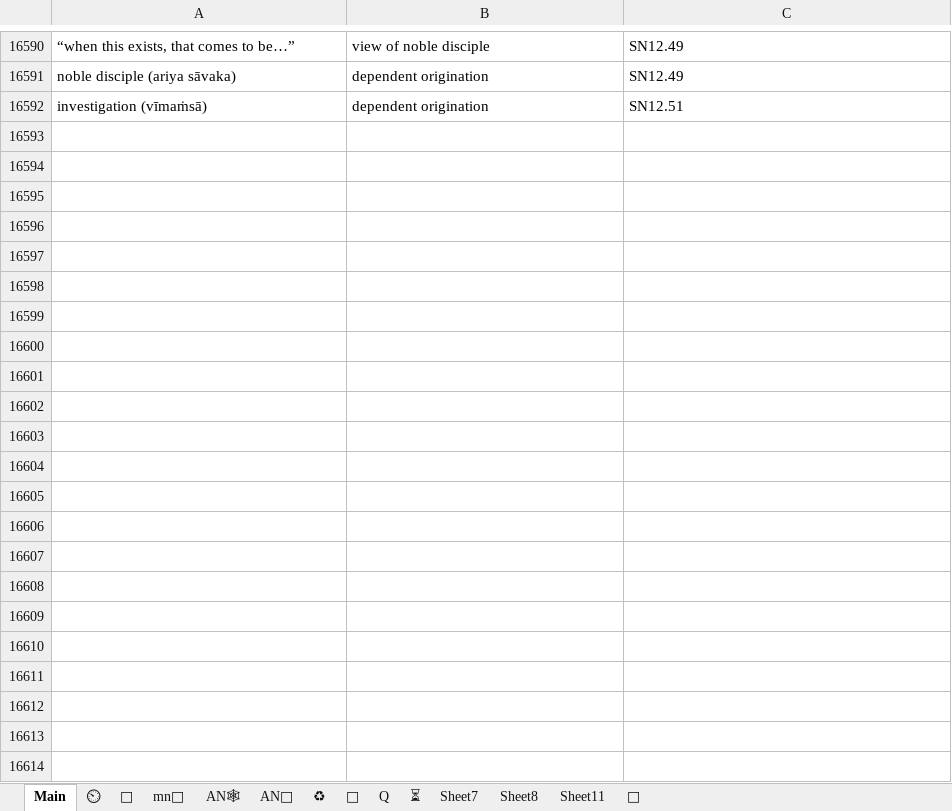
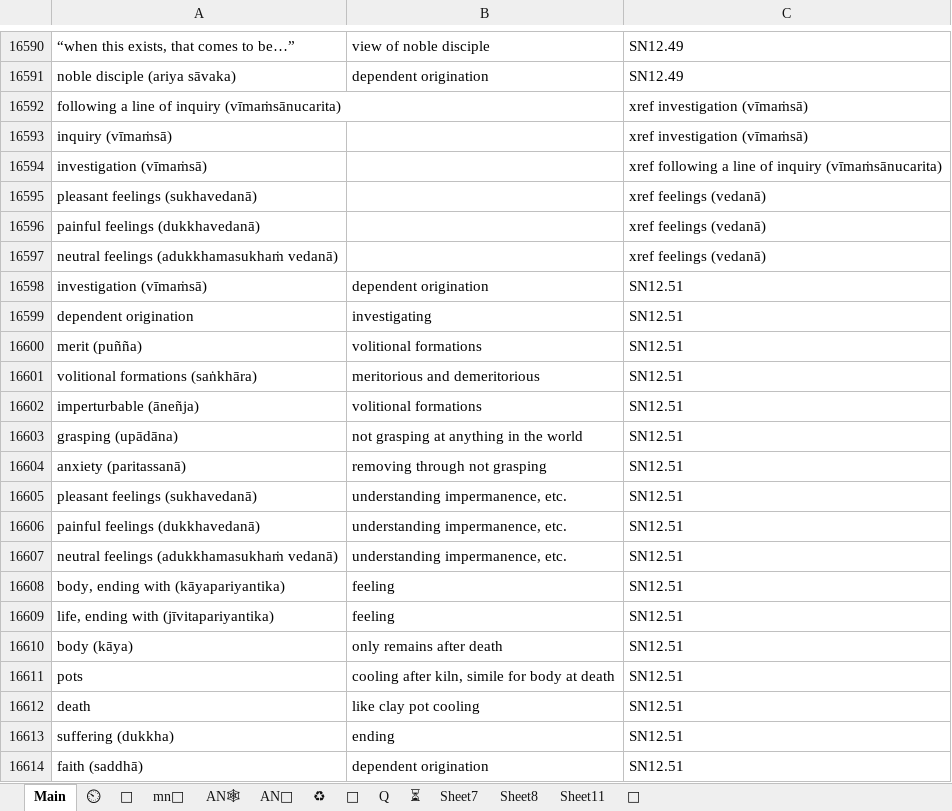
Before and after one commit to thesunshade/sutta-index, an Excel workbook: src/data/general-index.xlsx, sheet Main, drawn as a sheet; only a part is shown, gaps mark what is left out; values as stored, in another font and other column widths than the file's, no borders; conditional formats not drawn; the diff names each change by its address in the sheet, - before the commit and + after, or states it on an @@ line.

```diff
--- a/src/data/general-index.xlsx (sheet Main)
+++ b/src/data/general-index.xlsx (sheet Main)
+row 16592: following a line of inquiry (vīmaṁsānucarita) |  | xref investigation (vīmaṁsā)
+row 16593: inquiry (vīmaṁsā) |  | xref investigation (vīmaṁsā)
+row 16594: investigation (vīmaṁsā) |  | xref following a line of inquiry (vīmaṁsānucarita)
+row 16595: pleasant feelings (sukhavedanā) |  | xref feelings (vedanā)
+row 16596: painful feelings (dukkhavedanā) |  | xref feelings (vedanā)
+row 16597: neutral feelings (adukkhamasukhaṁ vedanā) |  | xref feelings (vedanā)
+row 16599: dependent origination | investigating | SN12.51
+row 16600: merit (puñña) | volitional formations | SN12.51
+row 16601: volitional formations (saṅkhāra) | meritorious and demeritorious | SN12.51
+row 16602: imperturbable (āneñja) | volitional formations | SN12.51
+row 16603: grasping (upādāna) | not grasping at anything in the world | SN12.51
+row 16604: anxiety (paritassanā) | removing through not grasping | SN12.51
+row 16605: pleasant feelings (sukhavedanā) | understanding impermanence, etc. | SN12.51
+row 16606: painful feelings (dukkhavedanā) | understanding impermanence, etc. | SN12.51
+row 16607: neutral feelings (adukkhamasukhaṁ vedanā) | understanding impermanence, etc. | SN12.51
+row 16608: body, ending with (kāyapariyantika) | feeling | SN12.51
+row 16609: life, ending with (jīvitapariyantika) | feeling | SN12.51
+row 16610: body (kāya) | only remains after death | SN12.51
+row 16611: pots | cooling after kiln, simile for body at death | SN12.51
+row 16612: death | like clay pot cooling | SN12.51
+row 16613: suffering (dukkha) | ending | SN12.51
+row 16614: faith (saddhā) | dependent origination | SN12.51
```
Also changed, not shown: sheet 🤔, 9 other files.
